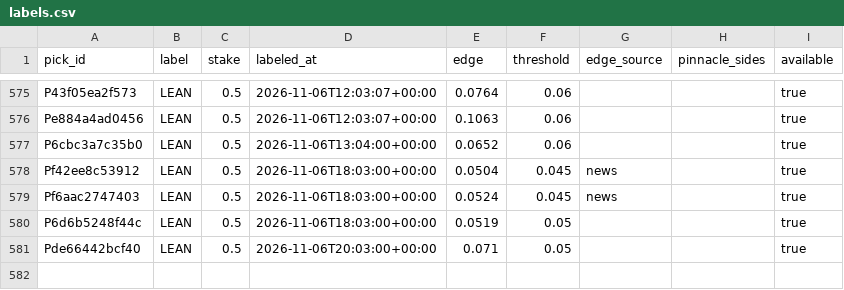
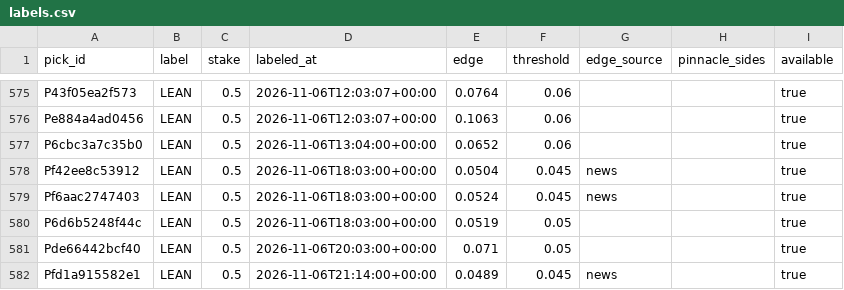
Before and after one commit to PirateKingInc/test-m11, a CSV file: ledger/labels.csv, drawn as a sheet; only a part is shown, gaps mark what is left out; the diff names each change by its address in the sheet, - before the commit and + after, or states it on an @@ line.

```diff
--- a/ledger/labels.csv
+++ b/ledger/labels.csv
+row 582: Pfd1a915582e1 | LEAN | 0.5 | 2026-11-06T21:14:00+00:00 | 0.0489 | 0.045 | news |  | true
```
Also changed, not shown: ledger/news_sources.csv, ledger/picks.csv, 1 other file.
